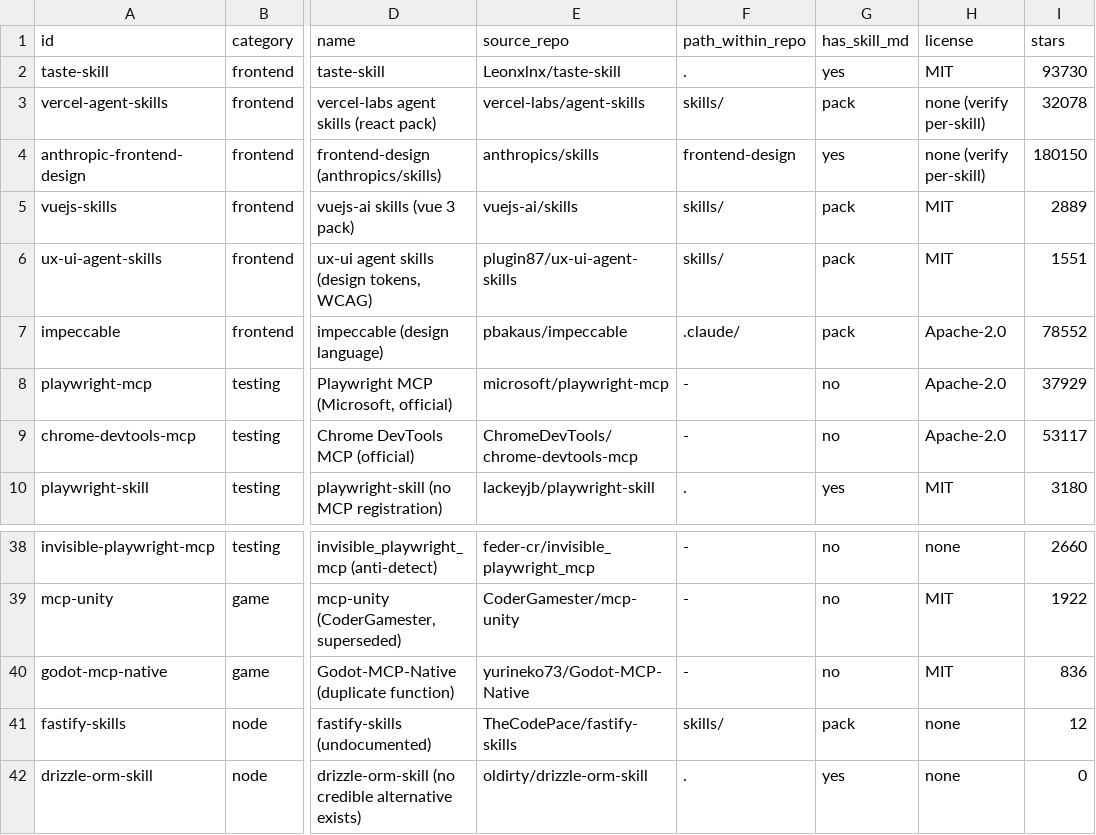
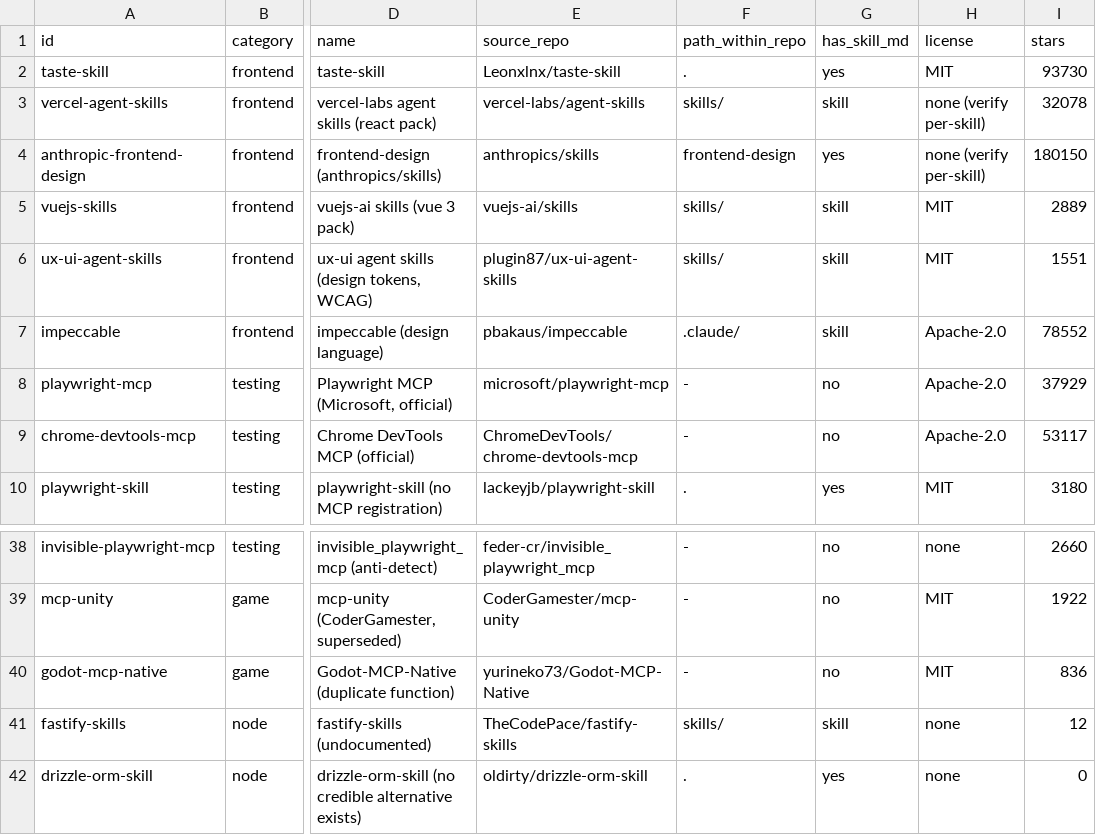
Before and after one commit to harveynguyen33/gobstack, a TSV file: extras-catalogue/catalogue.tsv, drawn as a sheet; only a part is shown, gaps mark what is left out; the diff covers the shown part only; the diff names each change by its address in the sheet, - before the commit and + after, or states it on an @@ line.

Commit message:
fix(extras): kind is the closed enum skill|mcp|workflow — pack-ness lives in has_skill_md, not in kind

```diff
--- a/extras-catalogue/catalogue.tsv
+++ b/extras-catalogue/catalogue.tsv
-G3 (has_skill_md): pack
+G3 (has_skill_md): skill
-G5:G7 (has_skill_md): pack
+G5:G7 (has_skill_md): skill
-G41 (has_skill_md): pack
+G41 (has_skill_md): skill
```
Also changed, not shown: 14 edited cells elsewhere in this file.
